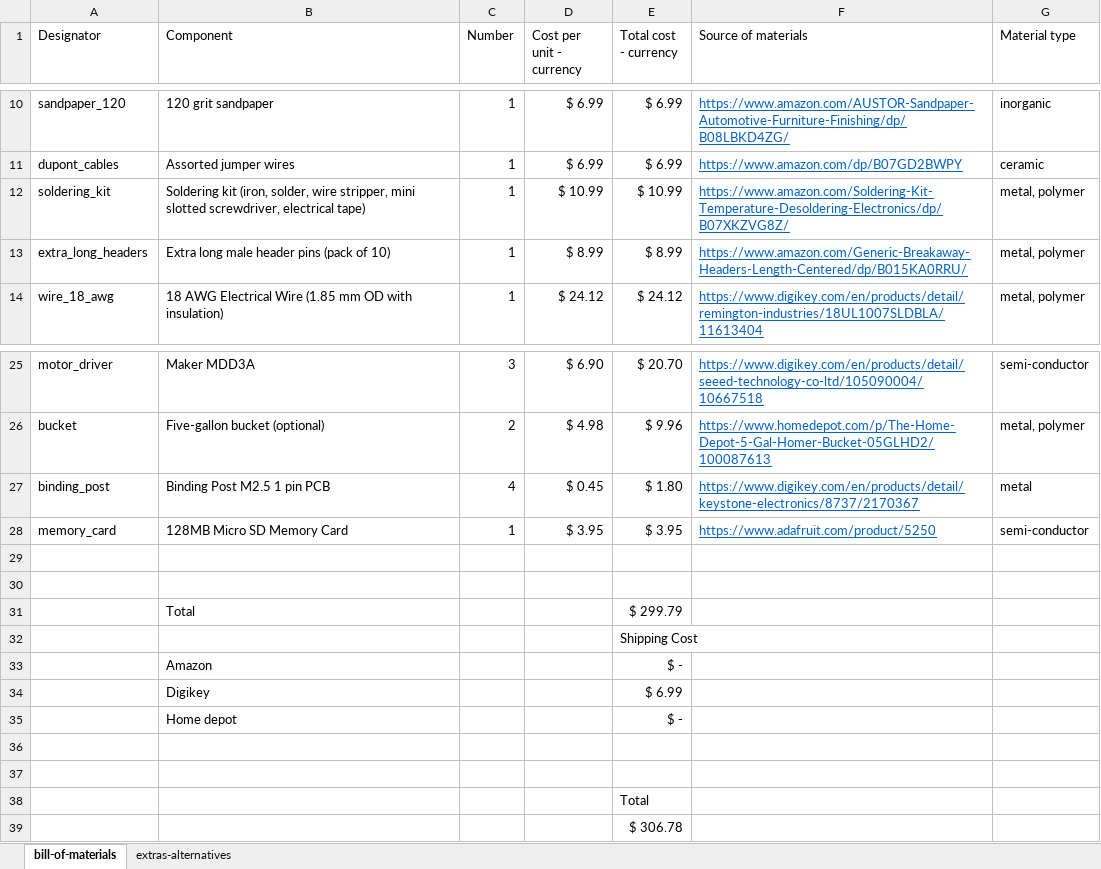
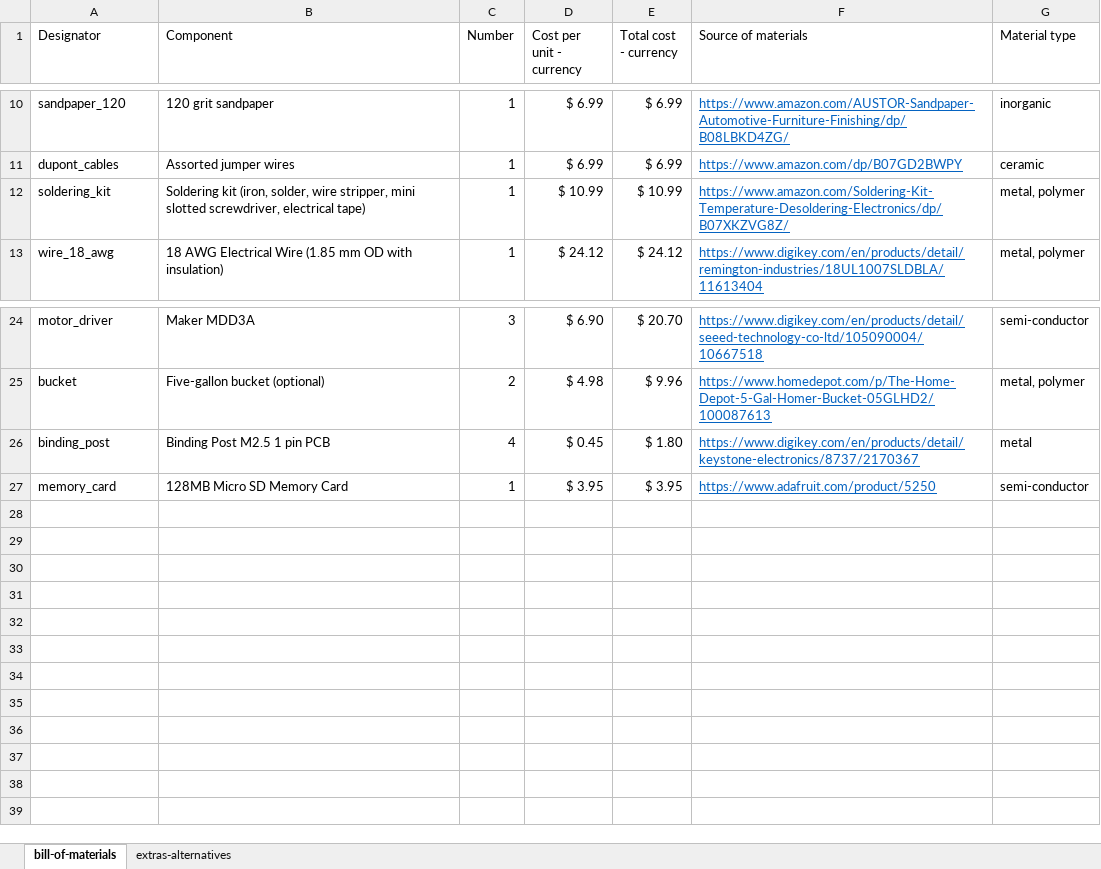
Before and after one commit to sparks-baird/self-driving-lab-demo, an Excel workbook: reports/clslab-liquid-bom.xlsx, sheet bill-of-materials, drawn as a sheet; only a part is shown, gaps mark what is left out; values as stored, in another font and other column widths than the file's, no borders; the diff names each change by its address in the sheet, - before the commit and + after, or states it on an @@ line.

Commit message:
Update clslab-liquid-bom.xlsx

```diff
--- a/reports/clslab-liquid-bom.xlsx (sheet bill-of-materials)
+++ b/reports/clslab-liquid-bom.xlsx (sheet bill-of-materials)
-row 13: extra_long_headers | Extra long male header pins (pack of 10) | 1 | $ 8.99 | $ 8.99 | https://www.amazon.com/Generic-Breakaway-Headers-Length-Centered/dp/B015KA0RRU/ | metal, polymer
-row 29: (empty)
-row 30: (empty)
-row 31:  | Total |  |  | $ 299.79
-row 32:  |  |  |  | Shipping Cost
-row 33:  | Amazon |  |  | $ -
-row 34:  | Digikey |  |  | $ 6.99
-row 35:  | Home depot |  |  | $ -
-row 36: (empty)
-row 37: (empty)
-row 38:  |  |  |  | Total
-row 39:  |  |  |  | $ 306.78
```
Also changed, not shown: sheet extras-alternatives, formulas that keep their value.
